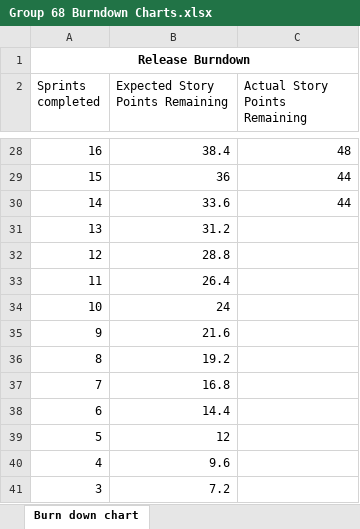
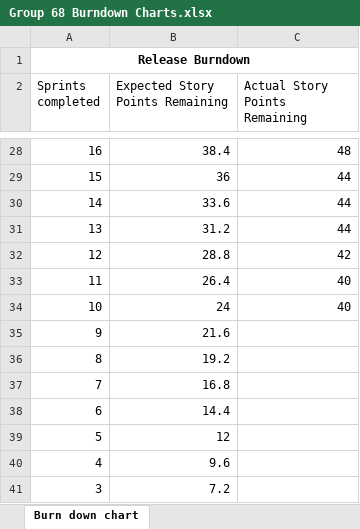
Before and after one commit to NickIsReady/Group-68-Web-System, an Excel workbook: Group 68 Burndown Charts.xlsx, sheet Burn down chart, drawn as a sheet; only a part is shown, gaps mark what is left out; values as stored, in another font and other column widths than the file's, no borders; charts and pictures not drawn; the diff names each change by its address in the sheet, - before the commit and + after, or states it on an @@ line.

Commit message:
Updated Burndown Charts

```diff
--- a/Group 68 Burndown Charts.xlsx (sheet Burn down chart)
+++ b/Group 68 Burndown Charts.xlsx (sheet Burn down chart)
-C31 (Actual Story Points Remaining): (empty)
+C31 (Actual Story Points Remaining): 44
-C32 (Actual Story Points Remaining): (empty)
+C32 (Actual Story Points Remaining): 42
-C33:C34 (Actual Story Points Remaining): (empty)
+C33:C34 (Actual Story Points Remaining): 40
```
Also changed, not shown: charts or pictures.
